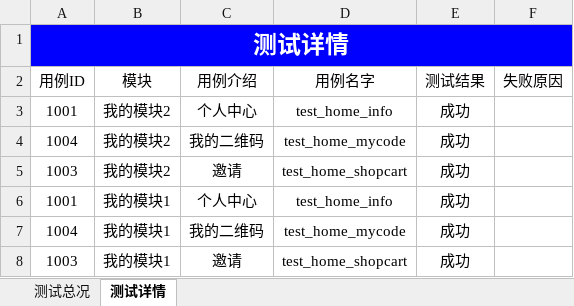
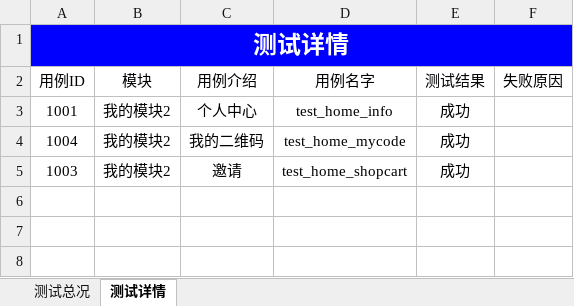
Before and after one commit to Louis-me/appiumn_auto, an Excel workbook: testRunner/report.xlsx, sheet 测试详情, drawn as a sheet; values as stored, in another font and other column widths than the file's, no borders; the diff names each change by its address in the sheet, - before the commit and + after, or states it on an @@ line.

```diff
--- a/testRunner/report.xlsx (sheet 测试详情)
+++ b/testRunner/report.xlsx (sheet 测试详情)
-row 6: 1001 | 我的模块1 | 个人中心 | test_home_info | 成功
-row 7: 1004 | 我的模块1 | 我的二维码 | test_home_mycode | 成功
-row 8: 1003 | 我的模块1 | 邀请 | test_home_shopcart | 成功
```
Also changed, not shown: sheet 测试总况, 18 other files.
